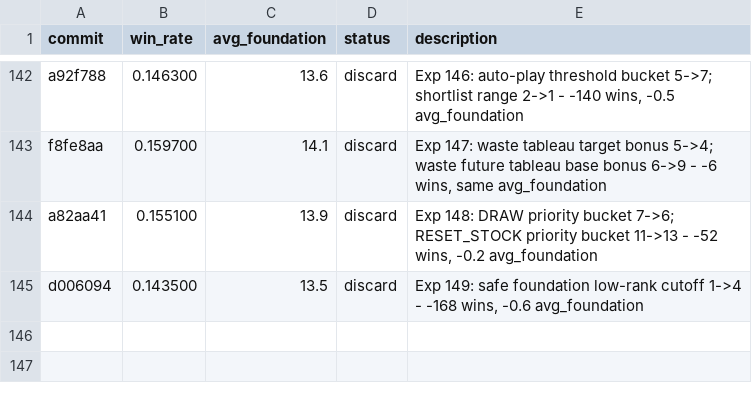
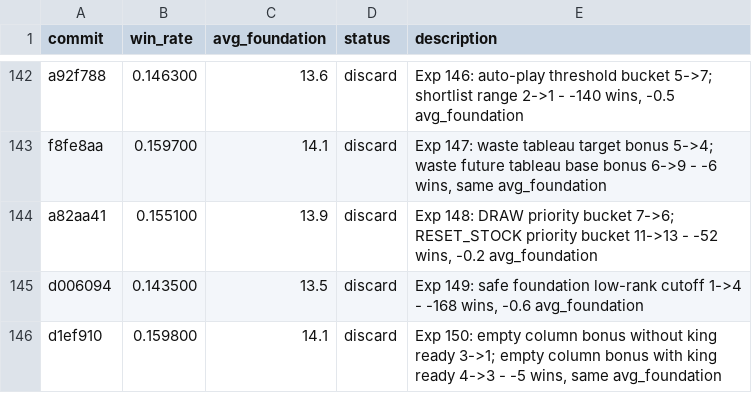
Before and after one commit to ridermw/autoresearch, a TSV file: autosolitaire/results.tsv, drawn as a sheet; only a part is shown, gaps mark what is left out.

```diff
--- a/autosolitaire/results.tsv
+++ b/autosolitaire/results.tsv
@@ -145 +145,2 @@ a82aa41	0.155100	13.9	discard	Exp 148: DRAW priority bucket 7->6; RESET_STOCK pr
 d006094	0.143500	13.5	discard	Exp 149: safe foundation low-rank cutoff 1->4 - -168 wins, -0.6 avg_foundation
+d1ef910	0.159800	14.1	discard	Exp 150: empty column bonus without king ready 3->1; empty column bonus with king ready 4->3 - -5 wins, same avg_foundation
```
Also changed, not shown: 1 other file.
